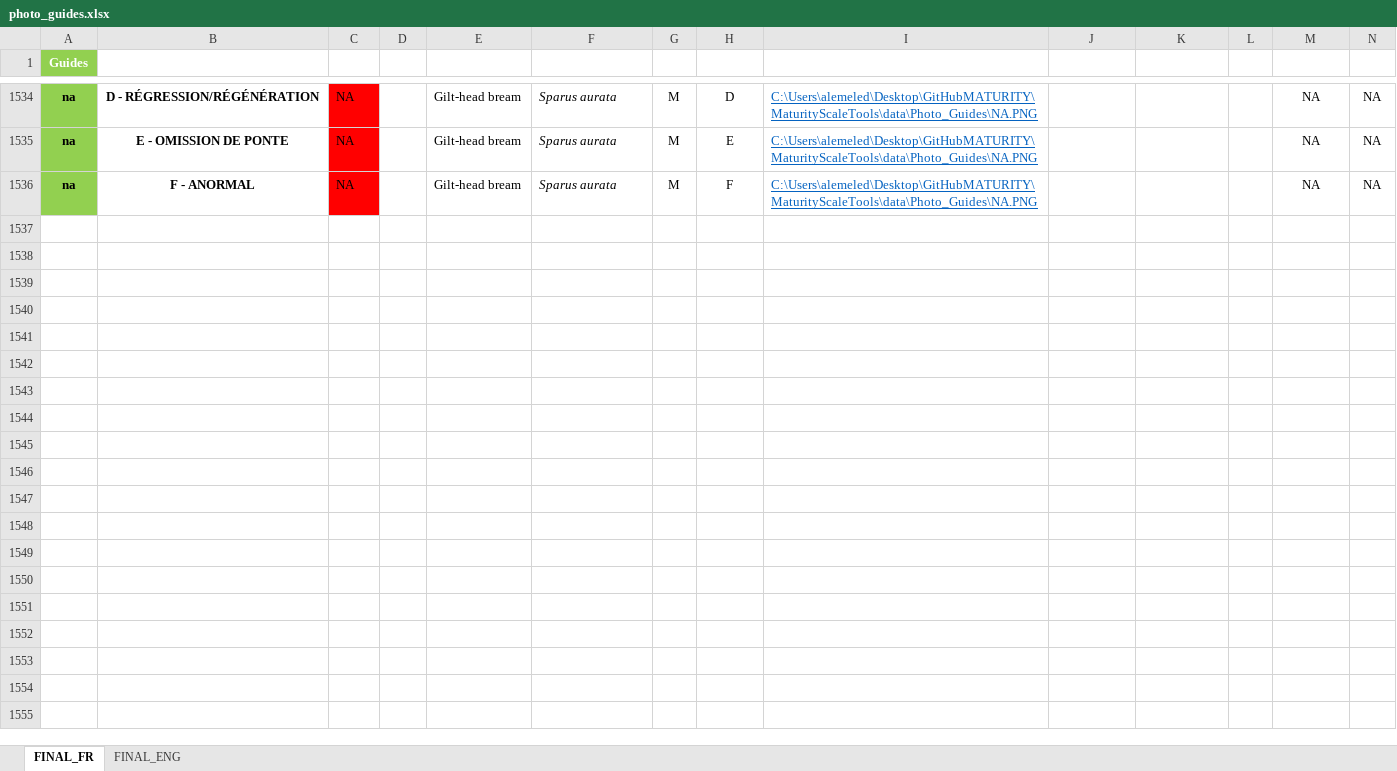
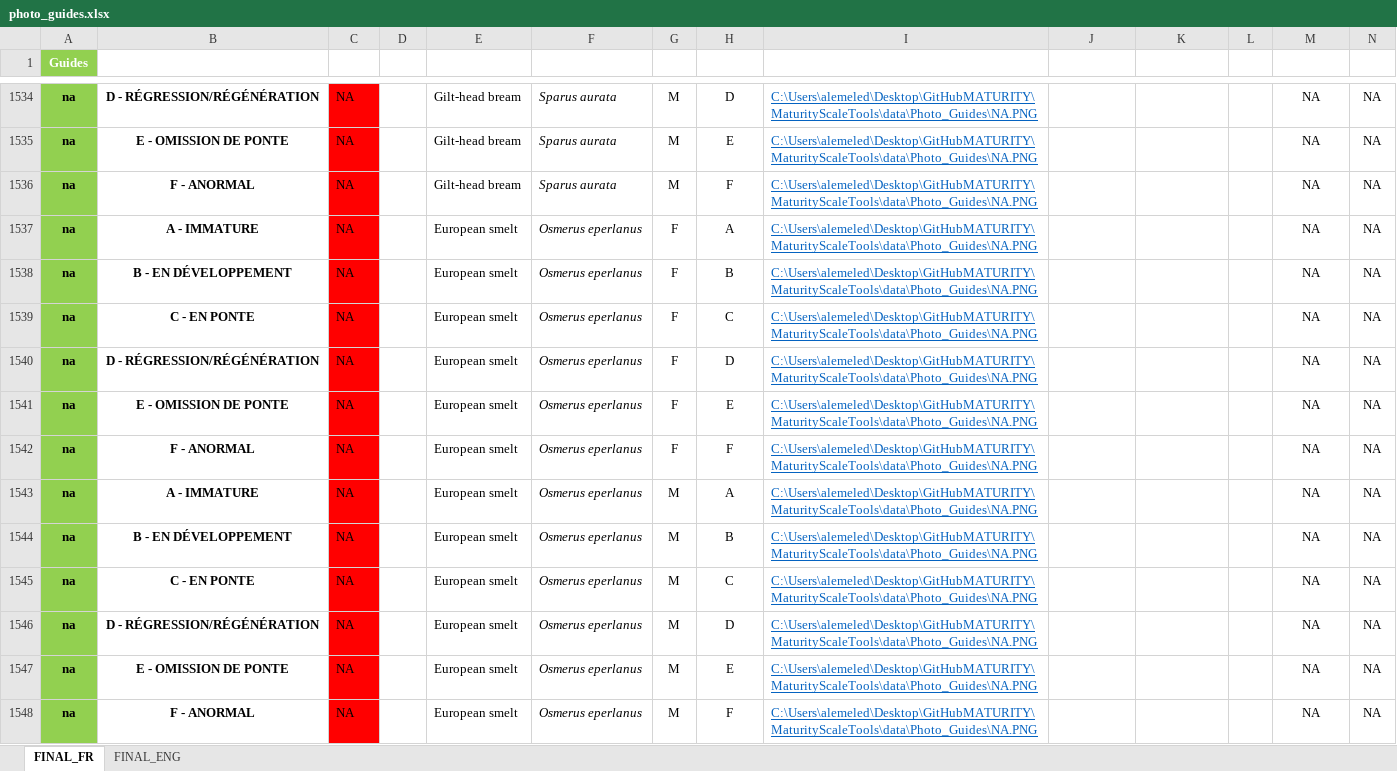
Before and after one commit to LM-Anna/MaturityScaleTools, an Excel workbook: data/photo_guides.xlsx, sheet FINAL_FR, drawn as a sheet; only a part is shown, gaps mark what is left out; values as stored, in another font and other column widths than the file's, no borders; conditional formats and table styles not drawn; rows hold the shown columns only; the diff names each change by its address in the sheet, - before the commit and + after, or states it on an @@ line.

```diff
--- a/data/photo_guides.xlsx (sheet FINAL_FR)
+++ b/data/photo_guides.xlsx (sheet FINAL_FR)
+row 1537: na | A - IMMATURE | NA |  | European smelt | Osmerus eperlanus | F | A | C:\Users\alemeled\Desktop\GitHubMATURITY\MaturityScaleTools\data\Photo_Guides\NA.PNG |  |  |  | NA | NA
+row 1538: na | B - EN DÉVELOPPEMENT | NA |  | European smelt | Osmerus eperlanus | F | B | C:\Users\alemeled\Desktop\GitHubMATURITY\MaturityScaleTools\data\Photo_Guides\NA.PNG |  |  |  | NA | NA
+row 1539: na | C - EN PONTE | NA |  | European smelt | Osmerus eperlanus | F | C | C:\Users\alemeled\Desktop\GitHubMATURITY\MaturityScaleTools\data\Photo_Guides\NA.PNG |  |  |  | NA | NA
+row 1540: na | D - RÉGRESSION/RÉGÉNÉRATION | NA |  | European smelt | Osmerus eperlanus | F | D | C:\Users\alemeled\Desktop\GitHubMATURITY\MaturityScaleTools\data\Photo_Guides\NA.PNG |  |  |  | NA | NA
+row 1541: na | E - OMISSION DE PONTE | NA |  | European smelt | Osmerus eperlanus | F | E | C:\Users\alemeled\Desktop\GitHubMATURITY\MaturityScaleTools\data\Photo_Guides\NA.PNG |  |  |  | NA | NA
+row 1542: na | F - ANORMAL | NA |  | European smelt | Osmerus eperlanus | F | F | C:\Users\alemeled\Desktop\GitHubMATURITY\MaturityScaleTools\data\Photo_Guides\NA.PNG |  |  |  | NA | NA
+row 1543: na | A - IMMATURE | NA |  | European smelt | Osmerus eperlanus | M | A | C:\Users\alemeled\Desktop\GitHubMATURITY\MaturityScaleTools\data\Photo_Guides\NA.PNG |  |  |  | NA | NA
+row 1544: na | B - EN DÉVELOPPEMENT | NA |  | European smelt | Osmerus eperlanus | M | B | C:\Users\alemeled\Desktop\GitHubMATURITY\MaturityScaleTools\data\Photo_Guides\NA.PNG |  |  |  | NA | NA
+row 1545: na | C - EN PONTE | NA |  | European smelt | Osmerus eperlanus | M | C | C:\Users\alemeled\Desktop\GitHubMATURITY\MaturityScaleTools\data\Photo_Guides\NA.PNG |  |  |  | NA | NA
+row 1546: na | D - RÉGRESSION/RÉGÉNÉRATION | NA |  | European smelt | Osmerus eperlanus | M | D | C:\Users\alemeled\Desktop\GitHubMATURITY\MaturityScaleTools\data\Photo_Guides\NA.PNG |  |  |  | NA | NA
+row 1547: na | E - OMISSION DE PONTE | NA |  | European smelt | Osmerus eperlanus | M | E | C:\Users\alemeled\Desktop\GitHubMATURITY\MaturityScaleTools\data\Photo_Guides\NA.PNG |  |  |  | NA | NA
+row 1548: na | F - ANORMAL | NA |  | European smelt | Osmerus eperlanus | M | F | C:\Users\alemeled\Desktop\GitHubMATURITY\MaturityScaleTools\data\Photo_Guides\NA.PNG |  |  |  | NA | NA
```
Also changed, not shown: sheet FINAL_ENG, data/FSM.xlsx, data/dataLOOP.xlsx, 11 other files.
